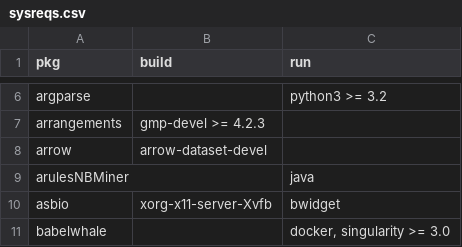
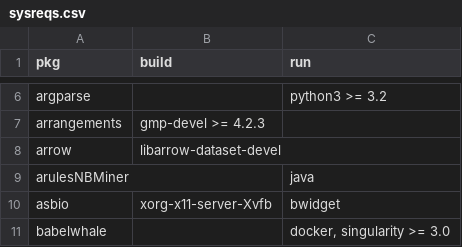
Before and after one commit to cran4linux/cran2copr, a CSV file: sysreqs.csv, drawn as a sheet; only a part is shown, gaps mark what is left out.

Commit message:
update arrow

```diff
--- a/sysreqs.csv
+++ b/sysreqs.csv
@@ -7,3 +7,3 @@ argparse,"","python3 >= 3.2"
 arrangements,"gmp-devel >= 4.2.3",""
-arrow,"arrow-dataset-devel",""
+arrow,"libarrow-dataset-devel",""
 arulesNBMiner,"","java"
```
Also changed, not shown: 2 other files.
